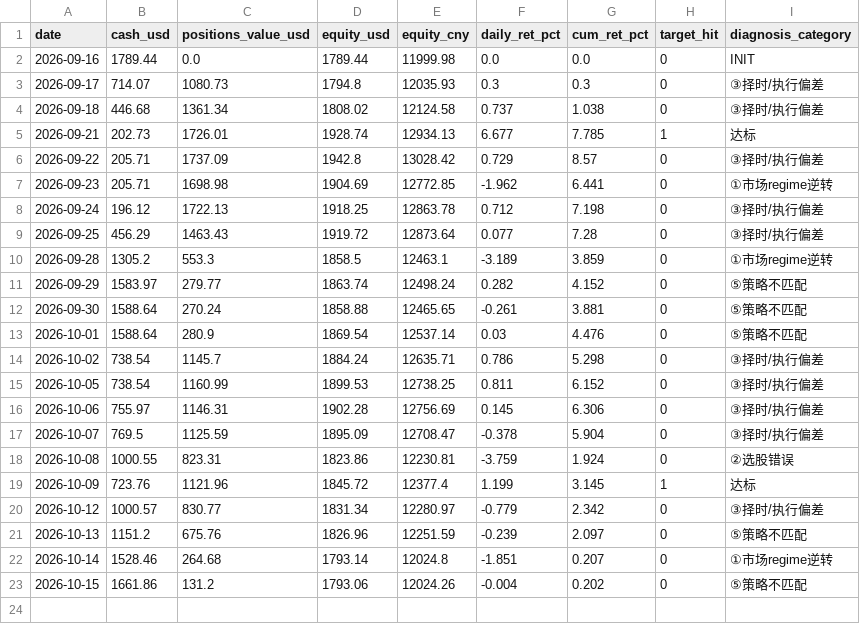
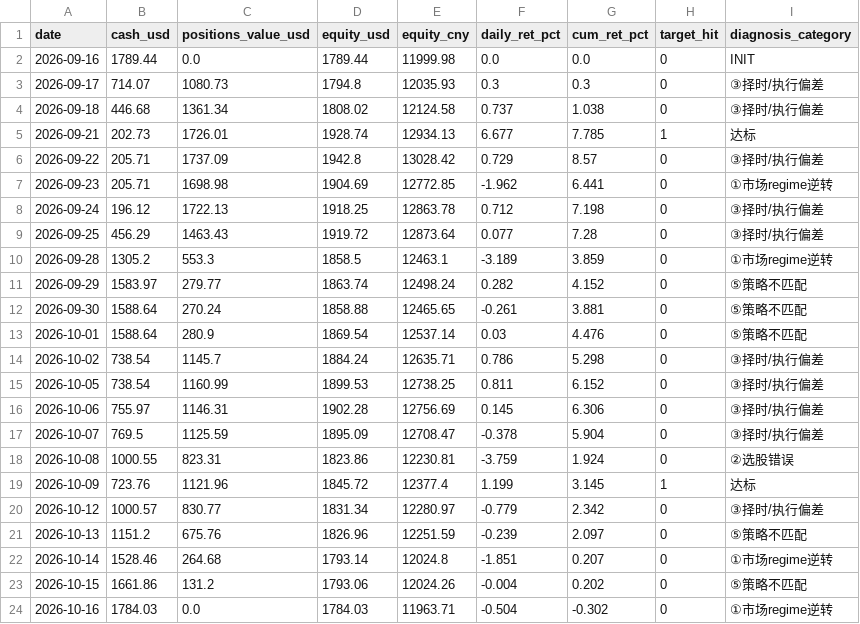
Before and after one commit to zivchu/us-paper-trader, a CSV file: history.csv, drawn as a sheet.

```diff
--- a/history.csv
+++ b/history.csv
@@ -23 +23,2 @@ date,cash_usd,positions_value_usd,equity_usd,equity_cny,daily_ret_pct,cum_ret_pc
 2026-10-15,1661.86,131.2,1793.06,12024.26,-0.004,0.202,0,⑤策略不匹配
+2026-10-16,1784.03,0.0,1784.03,11963.71,-0.504,-0.302,0,①市场regime逆转
```
Also changed, not shown: 2 other files.
